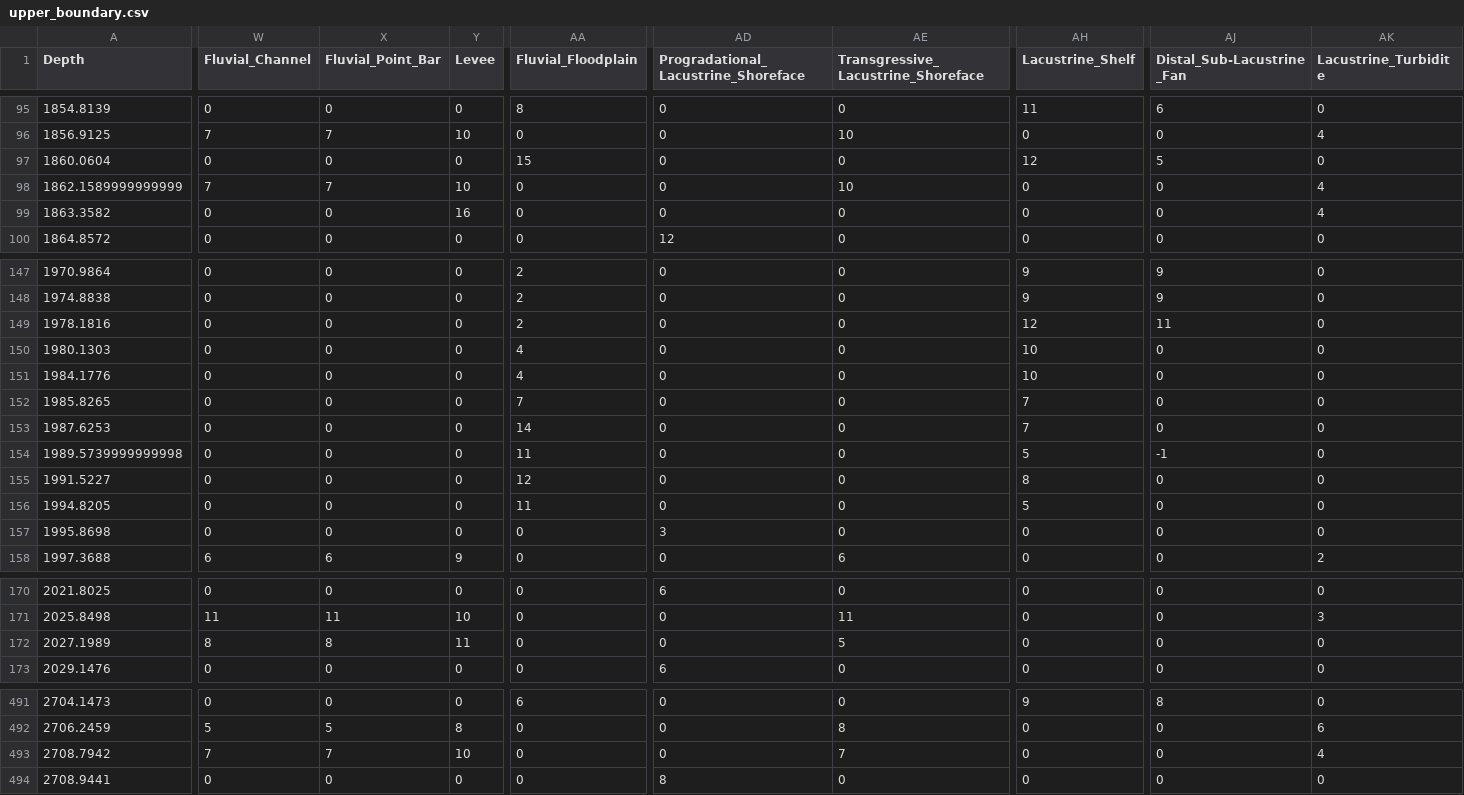
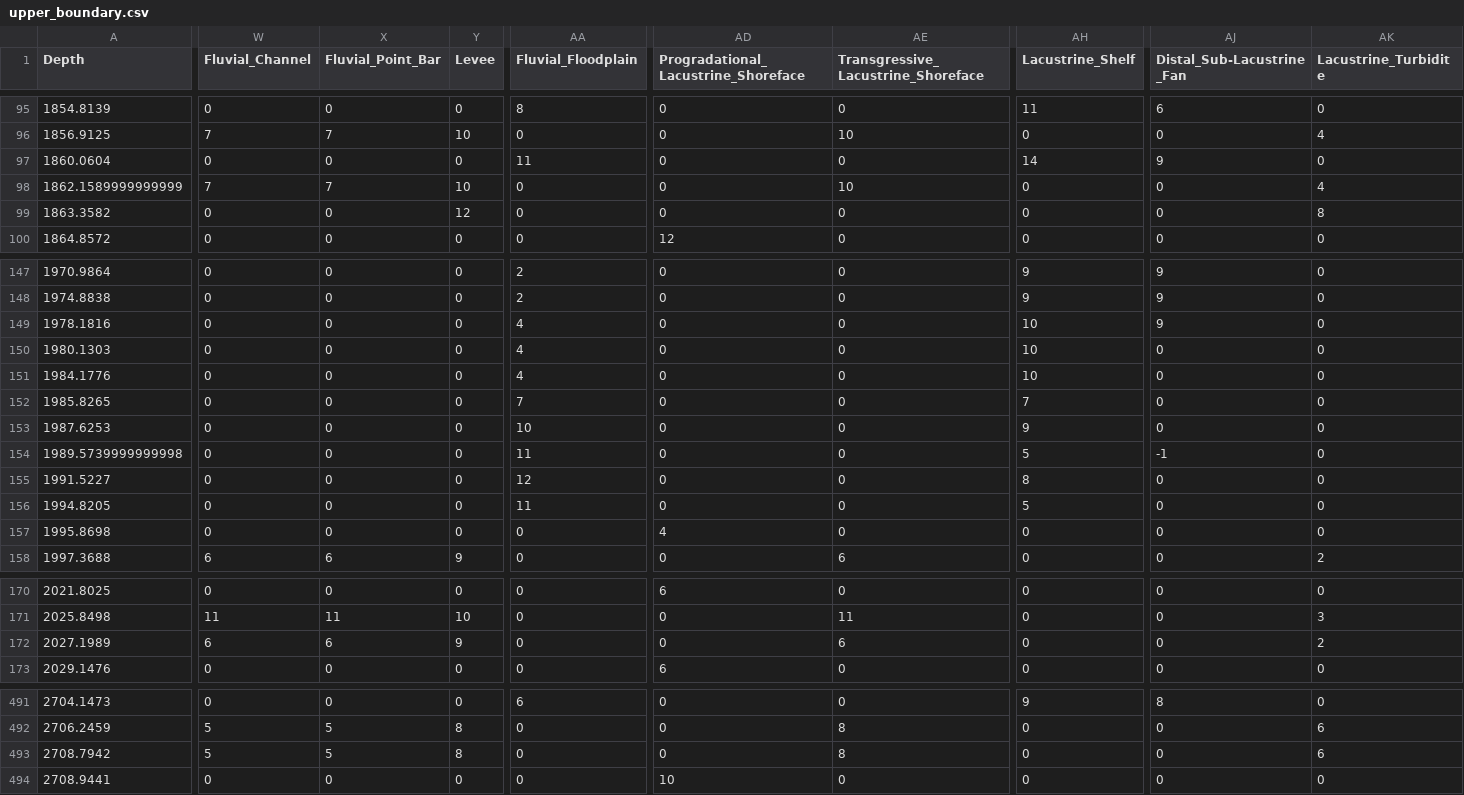
Before and after one commit to tranhieu956230/ai_i2g, a CSV file: modifier_set2_6/upper_boundary/upper_boundary.csv, drawn as a sheet; only a part is shown, gaps mark what is left out; the diff covers the shown part only; the diff names each change by its address in the sheet, - before the commit and + after, or states it on an @@ line.

```diff
--- a/modifier_set2_6/upper_boundary/upper_boundary.csv
+++ b/modifier_set2_6/upper_boundary/upper_boundary.csv
-AA97 (Fluvial_Floodplain): 15
+AA97 (Fluvial_Floodplain): 11
-AH97 (Lacustrine_Shelf): 12
+AH97 (Lacustrine_Shelf): 14
-AJ97 (Distal_Sub-Lacustrine_Fan): 5
+AJ97 (Distal_Sub-Lacustrine_Fan): 9
-Y99 (Levee): 16
+Y99 (Levee): 12
-AK99 (Lacustrine_Turbidite): 4
+AK99 (Lacustrine_Turbidite): 8
-AA149 (Fluvial_Floodplain): 2
+AA149 (Fluvial_Floodplain): 4
-AH149 (Lacustrine_Shelf): 12
+AH149 (Lacustrine_Shelf): 10
-AJ149 (Distal_Sub-Lacustrine_Fan): 11
+AJ149 (Distal_Sub-Lacustrine_Fan): 9
-AA153 (Fluvial_Floodplain): 14
+AA153 (Fluvial_Floodplain): 10
-AH153 (Lacustrine_Shelf): 7
+AH153 (Lacustrine_Shelf): 9
-AD157: 3
+AD157: 4
-W172 (Fluvial_Channel): 8
+W172 (Fluvial_Channel): 6
-X172 (Fluvial_Point_Bar): 8
+X172 (Fluvial_Point_Bar): 6
-Y172 (Levee): 11
+Y172 (Levee): 9
-AE172: 5
+AE172: 6
-AK172 (Lacustrine_Turbidite): 0
+AK172 (Lacustrine_Turbidite): 2
-W493 (Fluvial_Channel): 7
+W493 (Fluvial_Channel): 5
-X493 (Fluvial_Point_Bar): 7
+X493 (Fluvial_Point_Bar): 5
-Y493 (Levee): 10
+Y493 (Levee): 8
-AE493: 7
+AE493: 8
-AK493 (Lacustrine_Turbidite): 4
+AK493 (Lacustrine_Turbidite): 6
-AD494: 8
+AD494: 10
```
Also changed, not shown: 42 edited cells elsewhere in this file, modifier_set2_6/lower_boundary/lower_boundary.csv, 2 other files.
